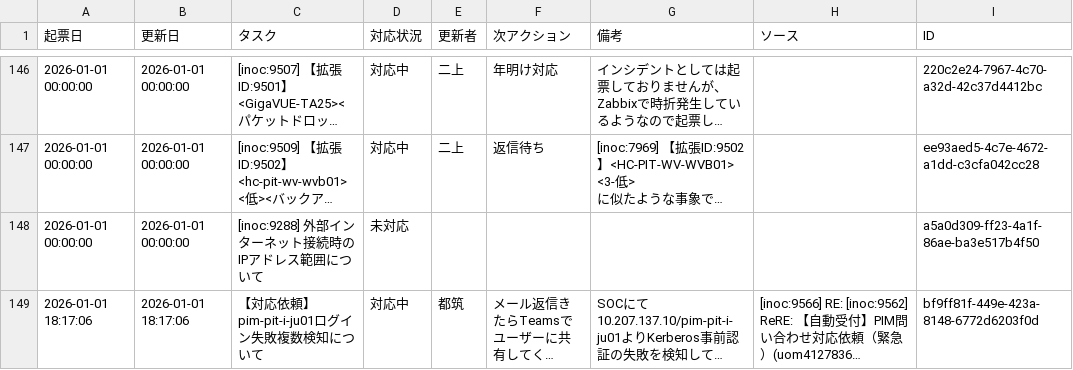
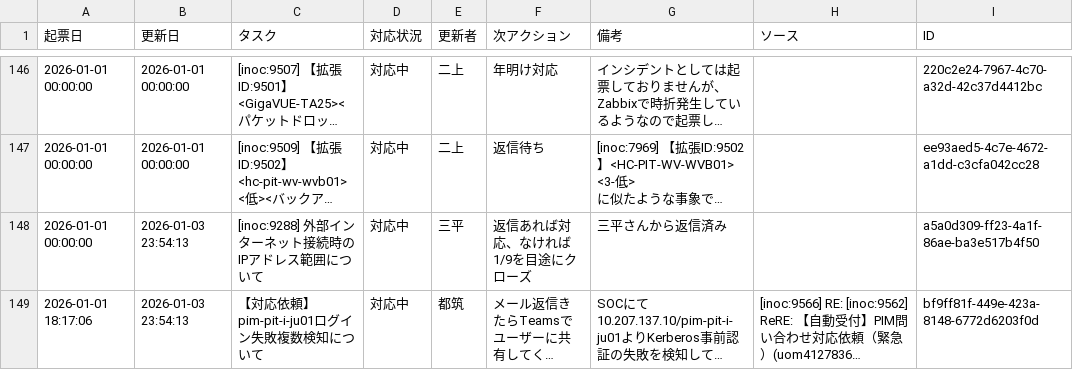
Before and after one commit to weakest4me/taskboard-streamlit, a CSV file: tasks.csv, drawn as a sheet; only a part is shown, gaps mark what is left out; long unchanged cells end in …; the diff names each change by its address in the sheet, - before the commit and + after, or states it on an @@ line.

Commit message:
Update tasks.csv from Streamlit app (2026-01-03 23:54:13 JST)

```diff
--- a/tasks.csv
+++ b/tasks.csv
-B148 (更新日): 2026-01-01 00:00:00
+B148 (更新日): 2026-01-03 23:54:13
-D148 (対応状況): 未対応
+D148 (対応状況): 対応中
-E148 (更新者): (empty)
+E148 (更新者): 三平
-F148 (次アクション): (empty)
+F148 (次アクション): 返信あれば対応、なければ1/9を目途にクローズ
-G148 (備考): (empty)
+G148 (備考): 三平さんから返信済み
-B149 (更新日): 2026-01-01 18:17:06
+B149 (更新日): 2026-01-03 23:54:13
```
